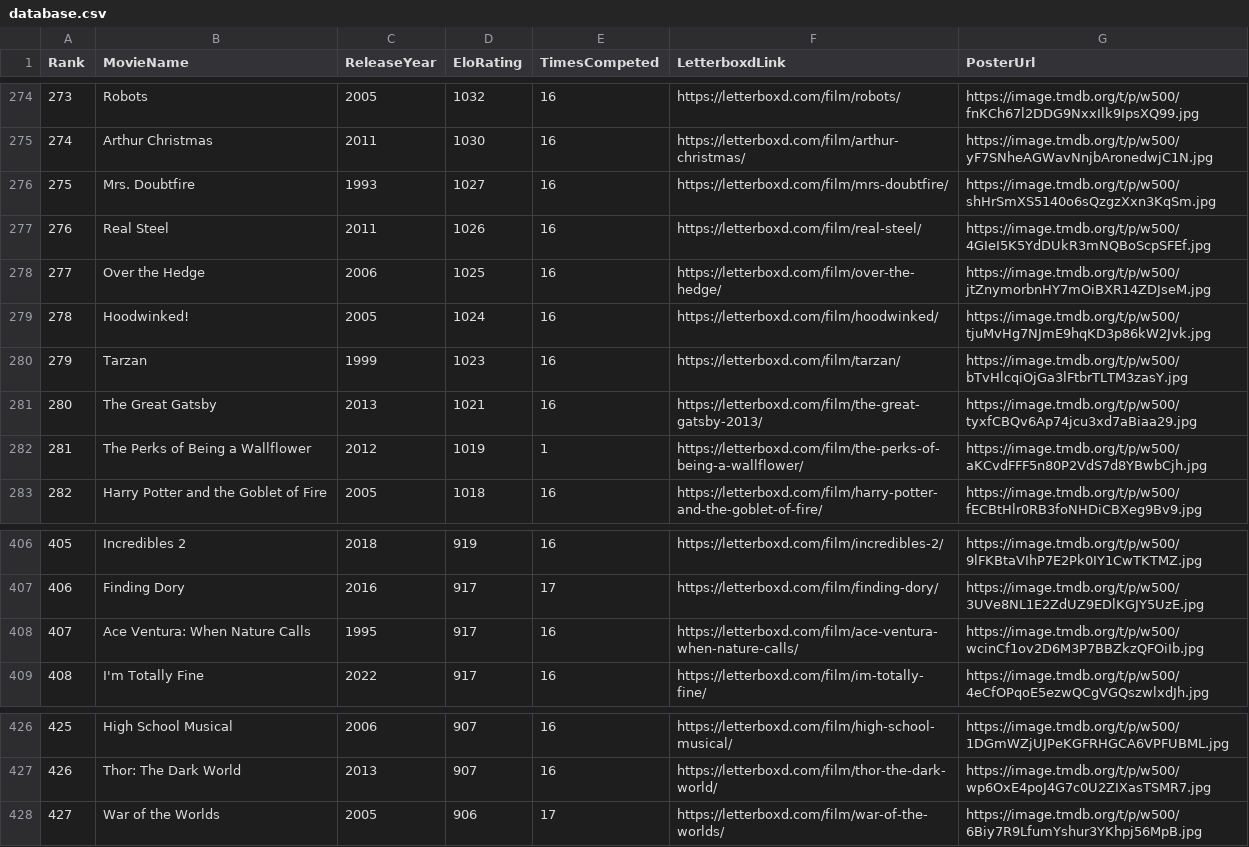
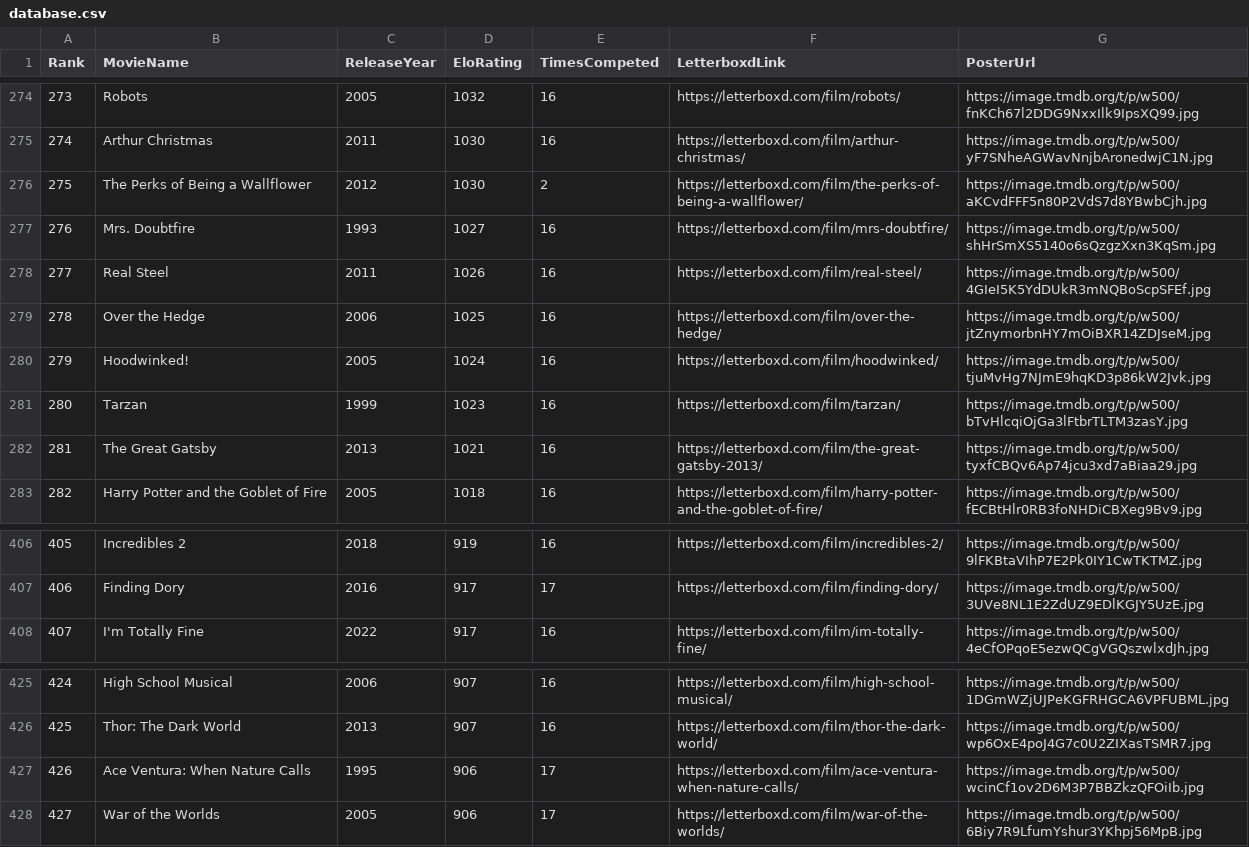
Before and after one commit to TheEverythingologist/MovieRankings, a CSV file: data/database.csv, drawn as a sheet; only a part is shown, gaps mark what is left out; removed rows and columns are numbered as before the commit, all else as after; the diff names each change by its address in the sheet, - before the commit and + after, or states it on an @@ line.

Commit message:
Update rankings: The Perks of Being a Wallflower beat Ace Ventura: When Nature Calls

```diff
--- a/data/database.csv
+++ b/data/database.csv
+row 276: 275 | The Perks of Being a Wallflower | 2012 | 1030 | 2 | https://letterboxd.com/film/the-perks-of-being-a-wallflower/ | https://image.tmdb.org/t/p/w500/aKCvdFFF5n80P2VdS7d8YBwbCjh.jpg
@@ column A (Rank) renumbered between rows 277 and 426 @@
-row 282: 281 | The Perks of Being a Wallflower | 2012 | 1019 | 1 | https://letterboxd.com/film/the-perks-of-being-a-wallflower/ | https://image.tmdb.org/t/p/w500/aKCvdFFF5n80P2VdS7d8YBwbCjh.jpg
-row 408: 407 | Ace Ventura: When Nature Calls | 1995 | 917 | 16 | https://letterboxd.com/film/ace-ventura-when-nature-calls/ | https://image.tmdb.org/t/p/w500/wcinCf1ov2D6M3P7BBZkzQFOiIb.jpg
+row 427: 426 | Ace Ventura: When Nature Calls | 1995 | 906 | 17 | https://letterboxd.com/film/ace-ventura-when-nature-calls/ | https://image.tmdb.org/t/p/w500/wcinCf1ov2D6M3P7BBZkzQFOiIb.jpg
```
